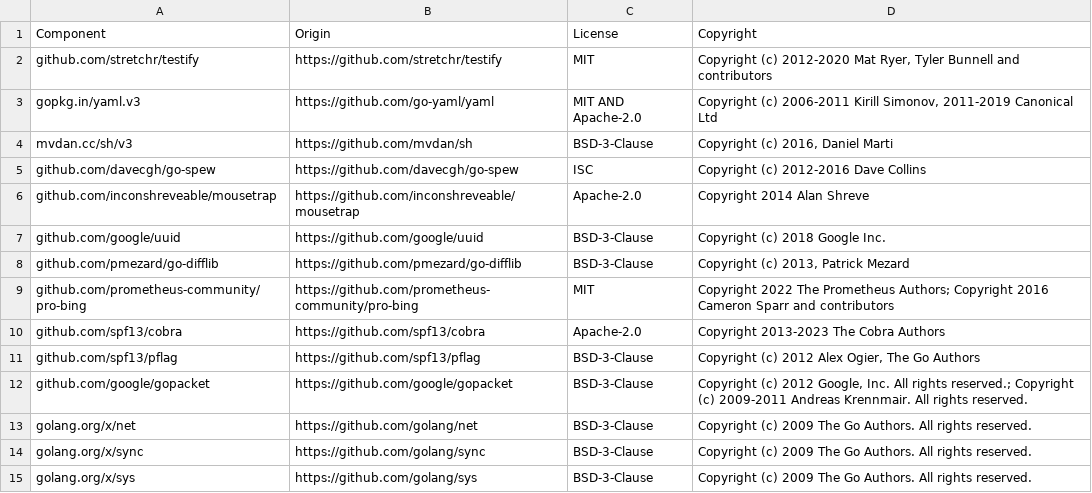
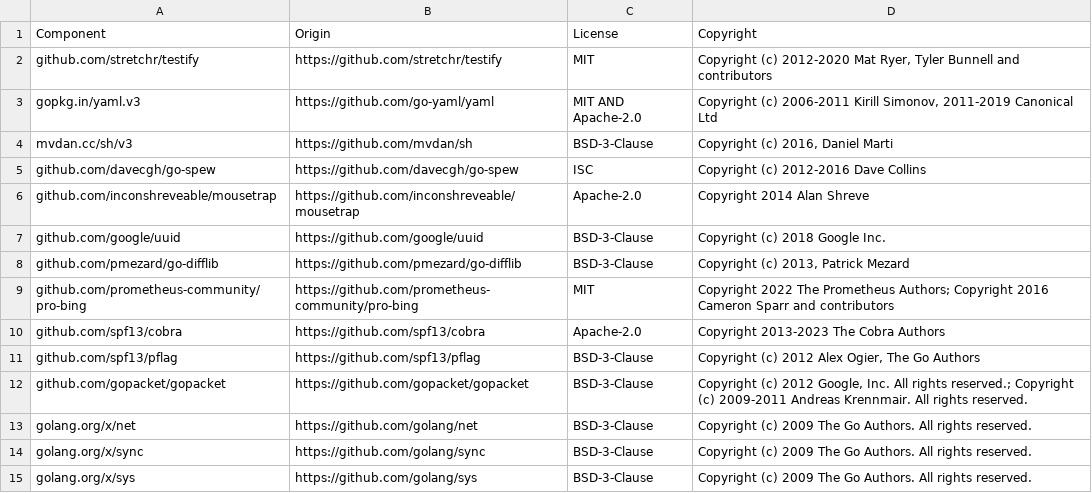
Before and after one commit to DataDog/rshell, a CSV file: LICENSE-3rdparty.csv, drawn as a sheet.

```diff
--- a/LICENSE-3rdparty.csv
+++ b/LICENSE-3rdparty.csv
@@ -11,3 +11,3 @@ github.com/spf13/cobra,https://github.com/spf13/cobra,Apache-2.0,Copyright 2013-
 github.com/spf13/pflag,https://github.com/spf13/pflag,BSD-3-Clause,"Copyright (c) 2012 Alex Ogier, The Go Authors"
-github.com/google/gopacket,https://github.com/google/gopacket,BSD-3-Clause,"Copyright (c) 2012 Google, Inc. All rights reserved.; Copyright (c) 2009-2011 Andreas Krennmair. All rights reserved."
+github.com/gopacket/gopacket,https://github.com/gopacket/gopacket,BSD-3-Clause,"Copyright (c) 2012 Google, Inc. All rights reserved.; Copyright (c) 2009-2011 Andreas Krennmair. All rights reserved."
 golang.org/x/net,https://github.com/golang/net,BSD-3-Clause,Copyright (c) 2009 The Go Authors. All rights reserved.
```
Also changed, not shown: 12 other files.
